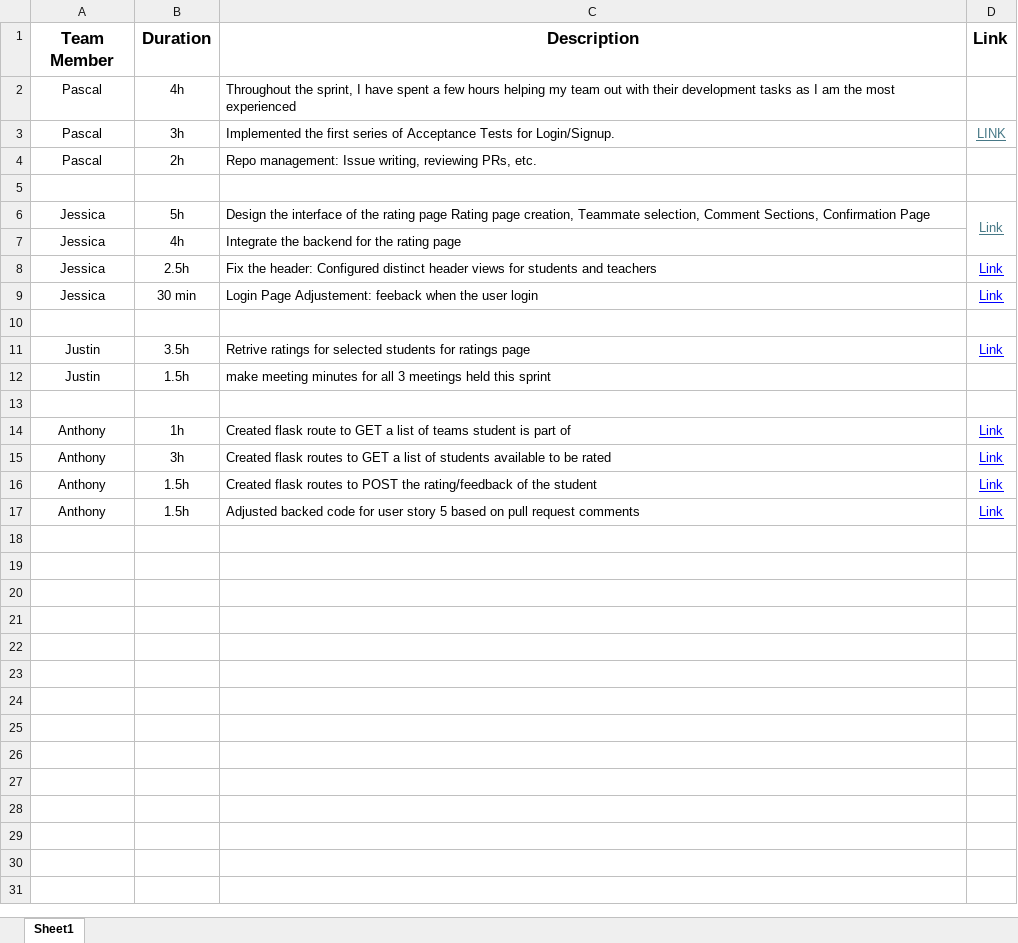
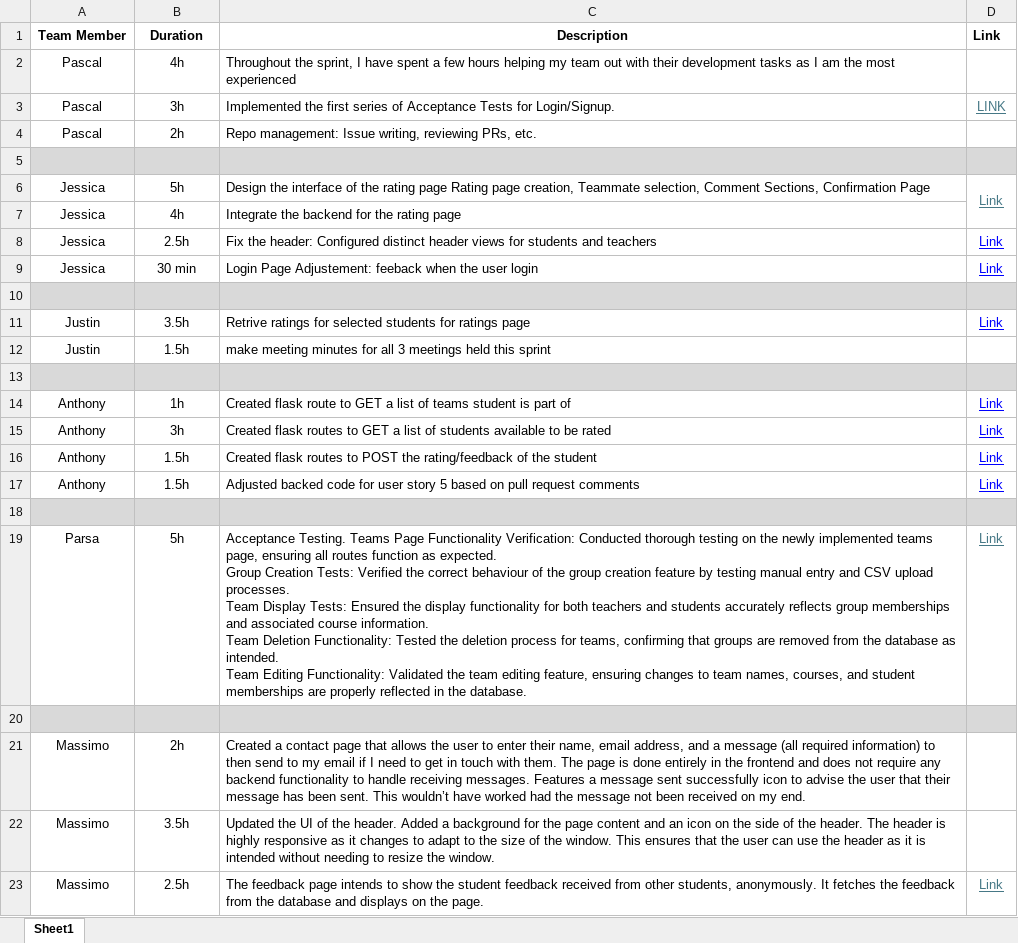
Before and after one commit to pascalypperciel/soen-341-peer-assessment, an Excel workbook: Sprint 2/Contribution Log.xlsx, sheet Sheet1, drawn as a sheet; values as stored, in another font and other column widths than the file's, no borders; charts and pictures not drawn; ↵ is a line break in a cell; the diff names each change by its address in the sheet, - before the commit and + after, or states it on an @@ line.

Commit message:
Update Sprint 2's Contribution Log

```diff
--- a/Sprint 2/Contribution Log.xlsx (sheet Sheet1)
+++ b/Sprint 2/Contribution Log.xlsx (sheet Sheet1)
@@ A1:D1 text size: smaller @@
-A5:D5 fill: none
+A5:D5 fill: #D9D9D9
-A10:D10 fill: none
+A10:D10 fill: #D9D9D9
-A13:D13 fill: none
+A13:D13 fill: #D9D9D9
+row 18: (empty)
+row 19: Parsa | 5h | Acceptance Testing. Teams Page Functionality Verification: Conducted thorough testing on the newly implemented teams page, ensuring all routes function as expected. ↵ Group Creation Tests: Verified the correct behaviour of the group creation feature by testing manual entry and CSV upload processes. ↵ Team Display Tests: Ensured the display functionality for both teachers and students accurately reflects group memberships and associated course information. ↵ Team Deletion Functionality: Tested the deletion process for teams, confirming that groups are removed from the database as intended. ↵ Team Editing Functionality: Validated the team editing feature, ensuring changes to team names, courses, and student memberships are properly reflected in the database. | Link
+row 20: (empty)
+row 21: Massimo | 2h | Created a contact page that allows the user to enter their name, email address, and a message (all required information) to then send to my email if I need to get in touch with them. The page is done entirely in the frontend and does not require any backend functionality to handle receiving messages. Features a message sent successfully icon to advise the user that their message has been sent. This wouldn’t have worked had the message not been received on my end.
+row 22: Massimo | 3.5h | Updated the UI of the header. Added a background for the page content and an icon on the side of the header. The header is highly responsive as it changes to adapt to the size of the window. This ensures that the user can use the header as it is intended without needing to resize the window.
+row 23: Massimo | 2.5h | The feedback page intends to show the student feedback received from other students, anonymously. It fetches the feedback from the database and displays on the page. | Link
```
Also changed, not shown: charts or pictures.
